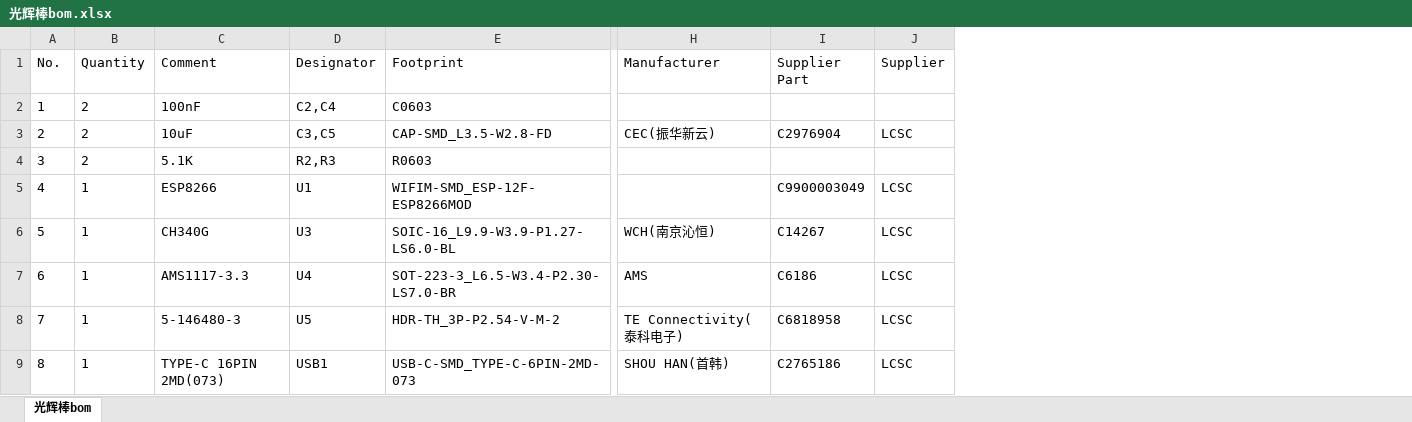
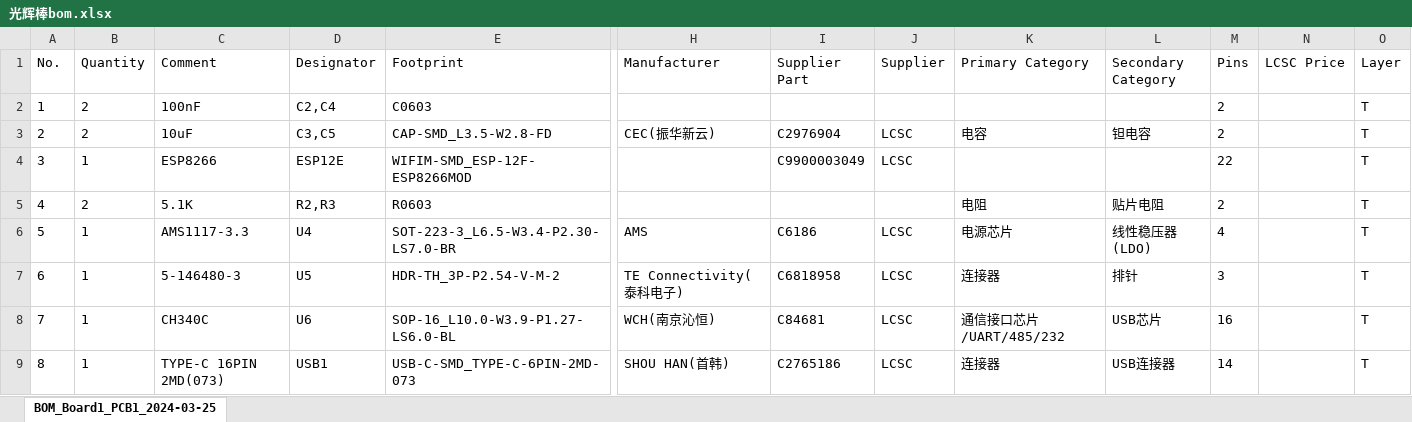
Before and after one commit to moss-advance/ESP82660_WEB_Stick, an Excel workbook: 嘉立创pcb/光辉棒bom.xlsx, sheet BOM_Board1_PCB1_2024-03-25, drawn as a sheet; only a part is shown, gaps mark what is left out; values as stored, in another font and other column widths than the file's, no borders; removed rows and columns are numbered as before the commit, all else as after; rows hold the shown columns only; the diff names each change by its address in the sheet, - before the commit and + after, or states it on an @@ line.

```diff
--- a/嘉立创pcb/光辉棒bom.xlsx (sheet BOM_Board1_PCB1_2024-03-25)
+++ b/嘉立创pcb/光辉棒bom.xlsx (sheet BOM_Board1_PCB1_2024-03-25)
-sheet tab: 光辉棒bom
+sheet tab: BOM_Board1_PCB1_2024-03-25
+column K (Primary Category), row 3: 电容; rows 5-7: 电阻 | 电源芯片 | 连接器; row 9: 连接器
+column L (Secondary Category), row 3: 钽电容; rows 5-7: 贴片电阻 | 线性稳压器(LDO) | 排针; row 9: USB连接器
+column M (Pins), rows 2-3: 2 | 2; rows 5-7: 2 | 4 | 3; row 9: 14
+column N (LCSC Price), empty
+column O (Layer), rows 2-3: T | T; rows 5-7: all T; row 9: T
+row 4: 3 | 1 | ESP8266 | ESP12E | WIFIM-SMD_ESP-12F-ESP8266MOD |  | C9900003049 | LCSC |  |  | 22 |  | T
@@ column A (No.) renumbered between rows 5 and 7 @@
-row 5: 4 | 1 | ESP8266 | U1 | WIFIM-SMD_ESP-12F-ESP8266MOD |  | C9900003049 | LCSC
-row 6: 5 | 1 | CH340G | U3 | SOIC-16_L9.9-W3.9-P1.27-LS6.0-BL | WCH(南京沁恒) | C14267 | LCSC
+row 8: 7 | 1 | CH340C | U6 | SOP-16_L10.0-W3.9-P1.27-LS6.0-BL | WCH(南京沁恒) | C84681 | LCSC | 通信接口芯片/UART/485/232 | USB芯片 | 16 |  | T
```
Also changed, not shown: 3 other files.
